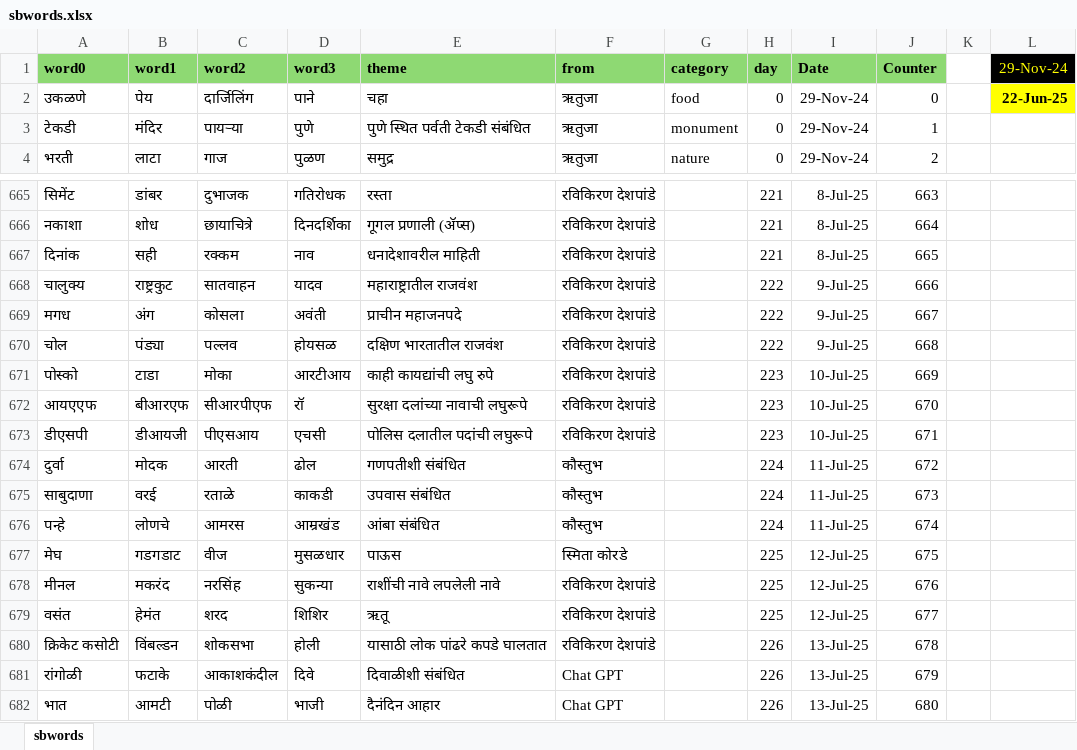
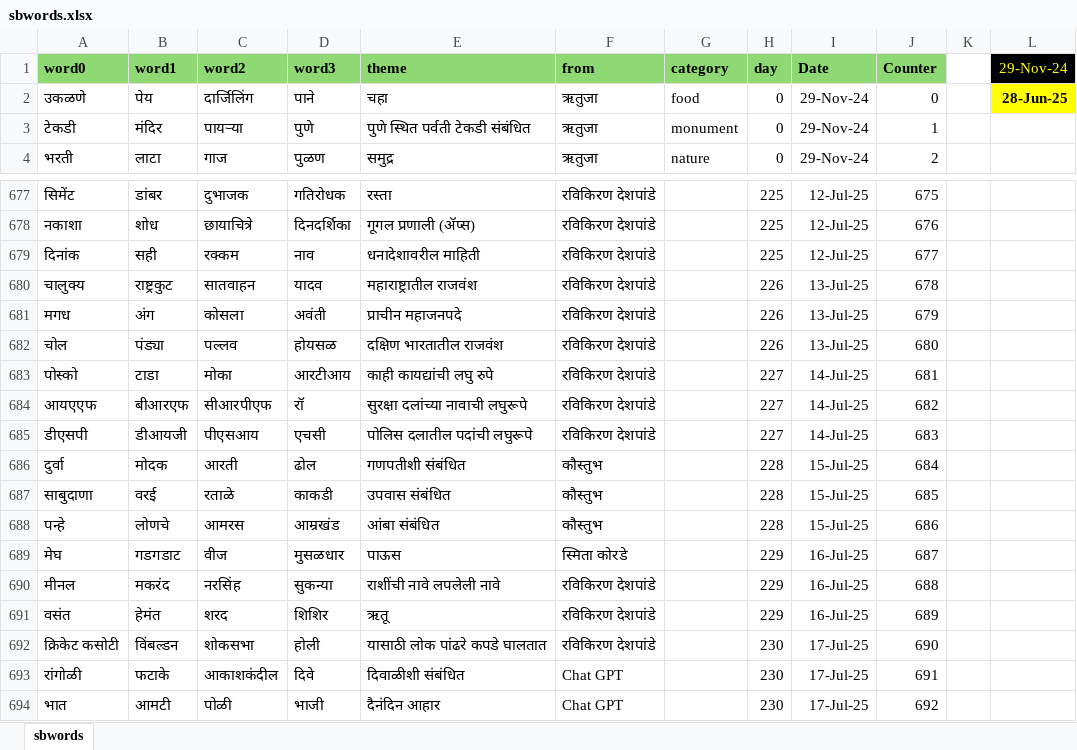
Before and after one commit to hrishinene/shabdakala, an Excel workbook: code/shabdakala/resource/sbwords.xlsx, sheet sbwords, drawn as a sheet; only a part is shown, gaps mark what is left out; values as stored, in another font and other column widths than the file's, no borders; conditional formats not drawn; addresses are those after the commit; the diff covers the shown part only; the diff names each change by its address in the sheet, - before the commit and + after, or states it on an @@ line.

```diff
--- a/code/shabdakala/resource/sbwords.xlsx (sheet sbwords)
+++ b/code/shabdakala/resource/sbwords.xlsx (sheet sbwords)
-L2 (29-Nov-24): 22-Jun-25
+L2 (29-Nov-24): 28-Jun-25
-H677:H679 (day): 221
+H677:H679 (day): 225
-I677:I679 (Date): 8-Jul-25
+I677:I679 (Date): 12-Jul-25
-J677 (Counter): 663
+J677 (Counter): 675
-J678 (Counter): 664
+J678 (Counter): 676
-J679 (Counter): 665
+J679 (Counter): 677
-H680:H682 (day): 222
+H680:H682 (day): 226
-I680:I682 (Date): 9-Jul-25
+I680:I682 (Date): 13-Jul-25
-J680 (Counter): 666
+J680 (Counter): 678
-J681 (Counter): 667
+J681 (Counter): 679
-J682 (Counter): 668
+J682 (Counter): 680
-H683:H685 (day): 223
+H683:H685 (day): 227
-I683:I685 (Date): 10-Jul-25
+I683:I685 (Date): 14-Jul-25
-J683 (Counter): 669
+J683 (Counter): 681
-J684 (Counter): 670
+J684 (Counter): 682
-J685 (Counter): 671
+J685 (Counter): 683
-H686:H688 (day): 224
+H686:H688 (day): 228
-I686:I688 (Date): 11-Jul-25
+I686:I688 (Date): 15-Jul-25
-J686 (Counter): 672
+J686 (Counter): 684
-J687 (Counter): 673
+J687 (Counter): 685
-J688 (Counter): 674
+J688 (Counter): 686
-H689:H691 (day): 225
+H689:H691 (day): 229
-I689:I691 (Date): 12-Jul-25
+I689:I691 (Date): 16-Jul-25
-J689 (Counter): 675
+J689 (Counter): 687
-J690 (Counter): 676
+J690 (Counter): 688
-J691 (Counter): 677
+J691 (Counter): 689
-H692:H694 (day): 226
+H692:H694 (day): 230
-I692:I694 (Date): 13-Jul-25
+I692:I694 (Date): 17-Jul-25
-J692 (Counter): 678
+J692 (Counter): 690
-J693 (Counter): 679
+J693 (Counter): 691
-J694 (Counter): 680
+J694 (Counter): 692
```
Also changed, not shown: 12 added rows and 303 edited cells elsewhere in this sheet, 1 other file.
